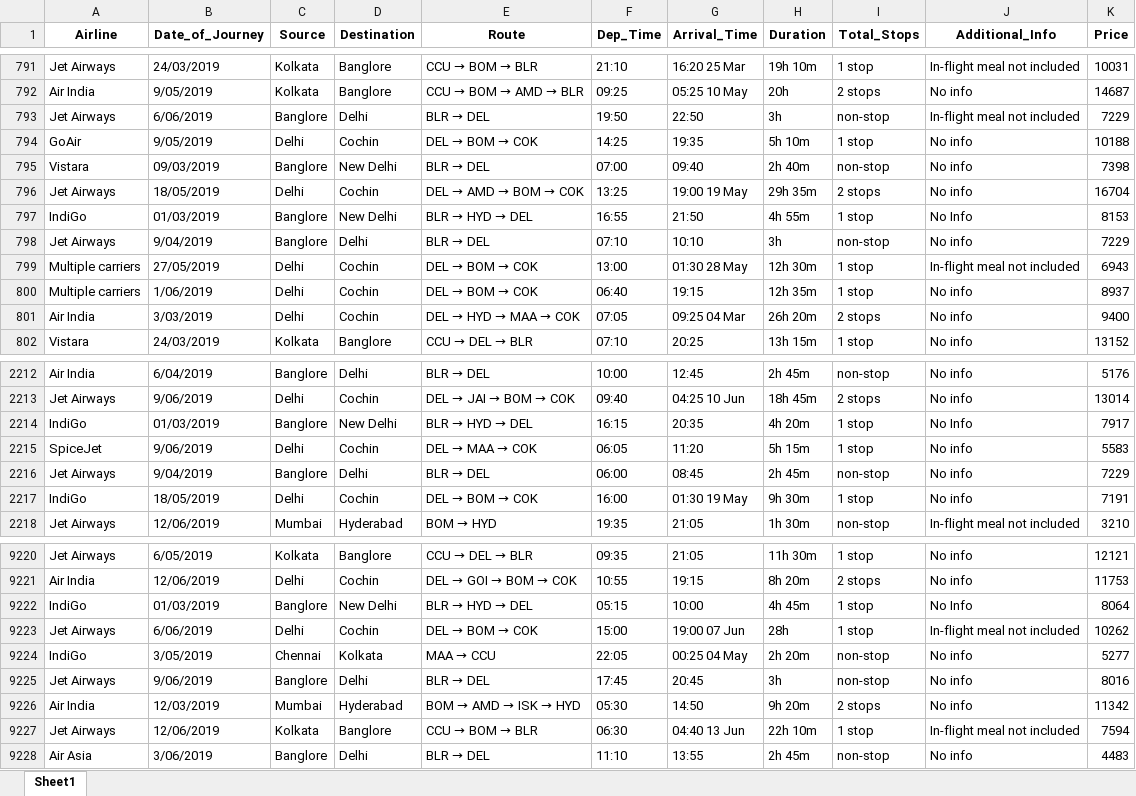
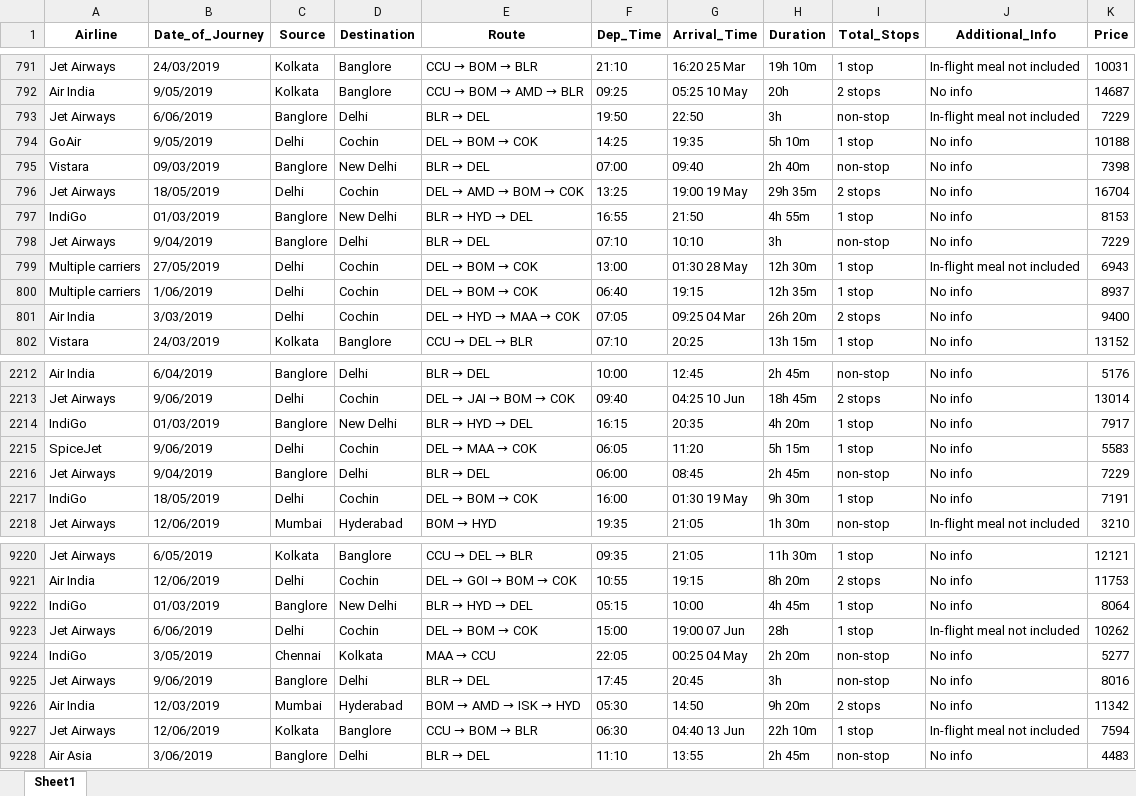
Before and after one commit to Rushi9867/Ineuron_Tasks, an Excel workbook: EDA/Flight Prediction/Data_Train.xlsx, sheet Sheet1, drawn as a sheet; only a part is shown, gaps mark what is left out; values as stored, in another font and other column widths than the file's, no borders; the diff names each change by its address in the sheet, - before the commit and + after, or states it on an @@ line.

```diff
--- a/EDA/Flight Prediction/Data_Train.xlsx (sheet Sheet1)
+++ b/EDA/Flight Prediction/Data_Train.xlsx (sheet Sheet1)
-J797 (Additional_Info): No Info
+J797 (Additional_Info): No info
-J2214 (Additional_Info): No Info
+J2214 (Additional_Info): No info
-J9222 (Additional_Info): No Info
+J9222 (Additional_Info): No info
```
Also changed, not shown: 2 other files.
